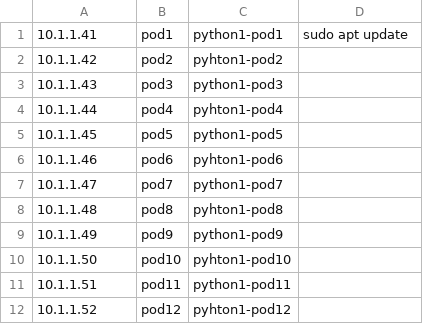
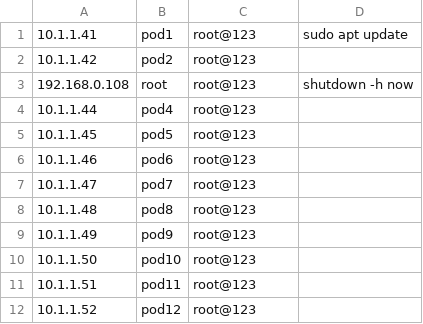
Before and after one commit to kiranrj07/flask_lab_automation, a CSV file: files/csvfiles/python_doc.csv, drawn as a sheet.

Commit message:
added python and centos lab csv

```diff
--- a/files/csvfiles/python_doc.csv
+++ b/files/csvfiles/python_doc.csv
@@ -1,12 +1,12 @@
-10.1.1.41,pod1,python1-pod1,sudo apt update
-10.1.1.42,pod2,pyhton1-pod2,
-10.1.1.43,pod3,python1-pod3,
-10.1.1.44,pod4,pyhton1-pod4,
-10.1.1.45,pod5,python1-pod5,
-10.1.1.46,pod6,pyhton1-pod6,
-10.1.1.47,pod7,python1-pod7,
-10.1.1.48,pod8,pyhton1-pod8,
-10.1.1.49,pod9,python1-pod9,
-10.1.1.50,pod10,pyhton1-pod10,
-10.1.1.51,pod11,python1-pod11,
-10.1.1.52,pod12,pyhton1-pod12,
+10.1.1.41,pod1,root@123,sudo apt update
+10.1.1.42,pod2,root@123,
+192.168.0.108,root,root@123,shutdown -h now
+10.1.1.44,pod4,root@123,
+10.1.1.45,pod5,root@123,
+10.1.1.46,pod6,root@123,
+10.1.1.47,pod7,root@123,
+10.1.1.48,pod8,root@123,
+10.1.1.49,pod9,root@123,
+10.1.1.50,pod10,root@123,
+10.1.1.51,pod11,root@123,
+10.1.1.52,pod12,root@123,
```
Also changed, not shown: 8 other files.
